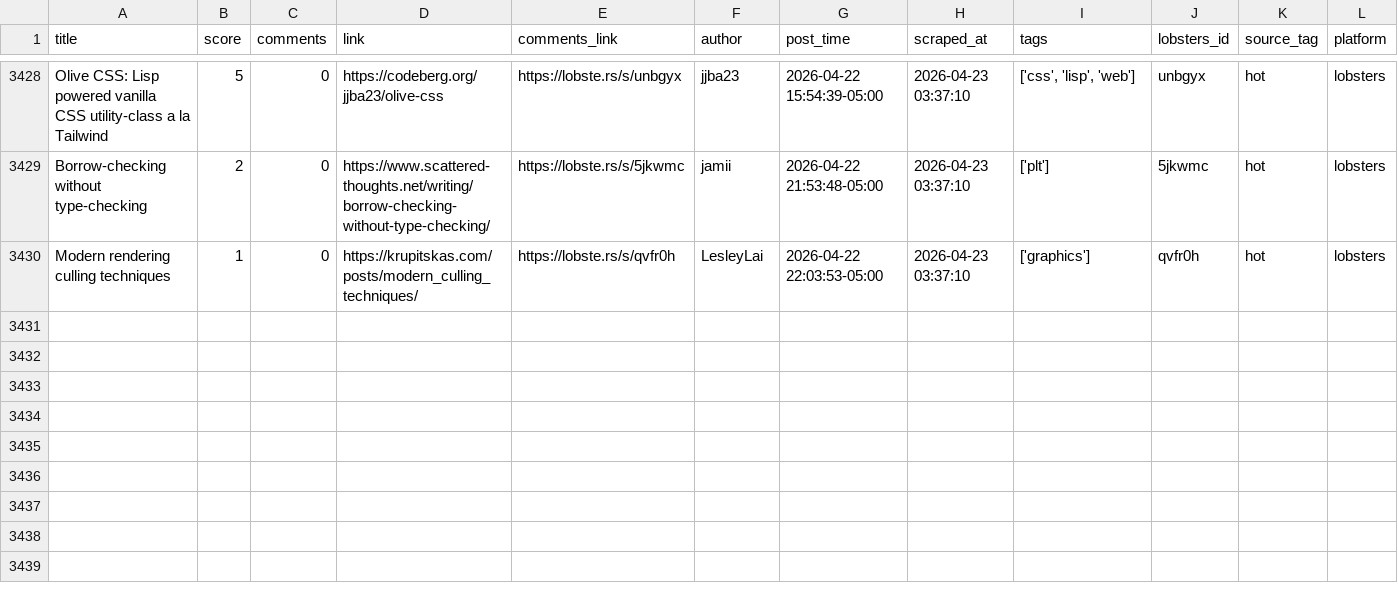
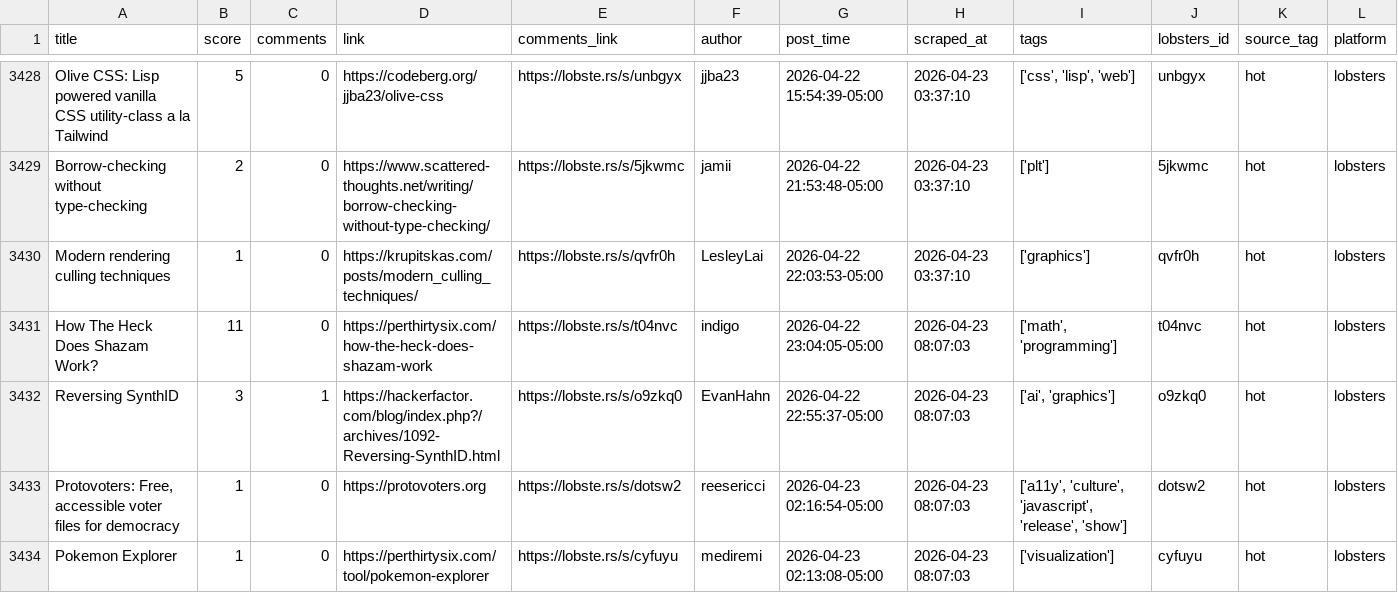
Before and after one commit to codemmaann/web-scrapping-project, a CSV file: clean_data/lobsters_clean.csv, drawn as a sheet; only a part is shown, gaps mark what is left out.

```diff
--- a/clean_data/lobsters_clean.csv
+++ b/clean_data/lobsters_clean.csv
@@ -3430 +3430,5 @@ Borrow-checking without type-checking,2,0,https://www.scattered-thoughts.net/wri
 Modern rendering culling techniques,1,0,https://krupitskas.com/posts/modern_culling_techniques/,https://lobste.rs/s/qvfr0h,LesleyLai,2026-04-22 22:03:53-05:00,2026-04-23 03:37:10,['graphics'],qvfr0h,hot,lobsters
+How The Heck Does Shazam Work?,11,0,https://perthirtysix.com/how-the-heck-does-shazam-work,https://lobste.rs/s/t04nvc,indigo,2026-04-22 23:04:05-05:00,2026-04-23 08:07:03,"['math', 'programming']",t04nvc,hot,lobsters
+Reversing SynthID,3,1,https://hackerfactor.com/blog/index.php?/archives/1092-Reversing-SynthID.html,https://lobste.rs/s/o9zkq0,EvanHahn,2026-04-22 22:55:37-05:00,2026-04-23 08:07:03,"['ai', 'graphics']",o9zkq0,hot,lobsters
+"Protovoters: Free, accessible voter files for democracy",1,0,https://protovoters.org,https://lobste.rs/s/dotsw2,reesericci,2026-04-23 02:16:54-05:00,2026-04-23 08:07:03,"['a11y', 'culture', 'javascript', 'release', 'show']",dotsw2,hot,lobsters
+Pokemon Explorer,1,0,https://perthirtysix.com/tool/pokemon-explorer,https://lobste.rs/s/cyfuyu,mediremi,2026-04-23 02:13:08-05:00,2026-04-23 08:07:03,['visualization'],cyfuyu,hot,lobsters
```
Also changed, not shown: 9 other files.
